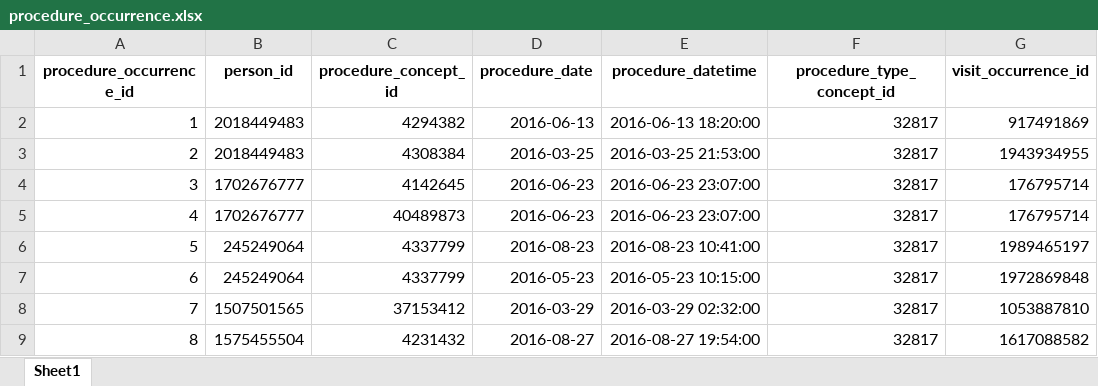
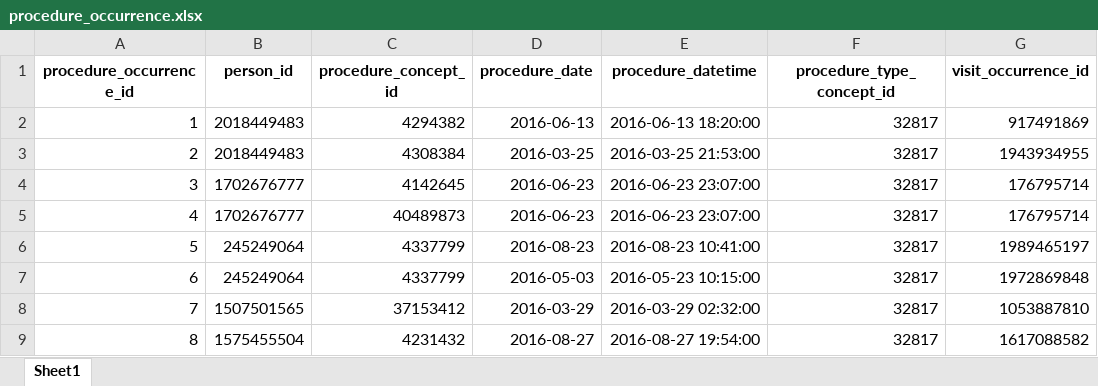
Before and after one commit to LeonYao02/BMI5207-Group1a, an Excel workbook: person5_surgery_data/output/procedure_occurrence.xlsx, sheet Sheet1, drawn as a sheet; only a part is shown; values as stored, in another font and other column widths than the file's, no borders; the diff names each change by its address in the sheet, - before the commit and + after, or states it on an @@ line.

```diff
--- a/person5_surgery_data/output/procedure_occurrence.xlsx (sheet Sheet1)
+++ b/person5_surgery_data/output/procedure_occurrence.xlsx (sheet Sheet1)
-D7 (procedure_date): 2016-05-23
+D7 (procedure_date): 2016-05-03
```
Also changed, not shown: person5_surgery_data/output/procedure_validation.xlsx.
